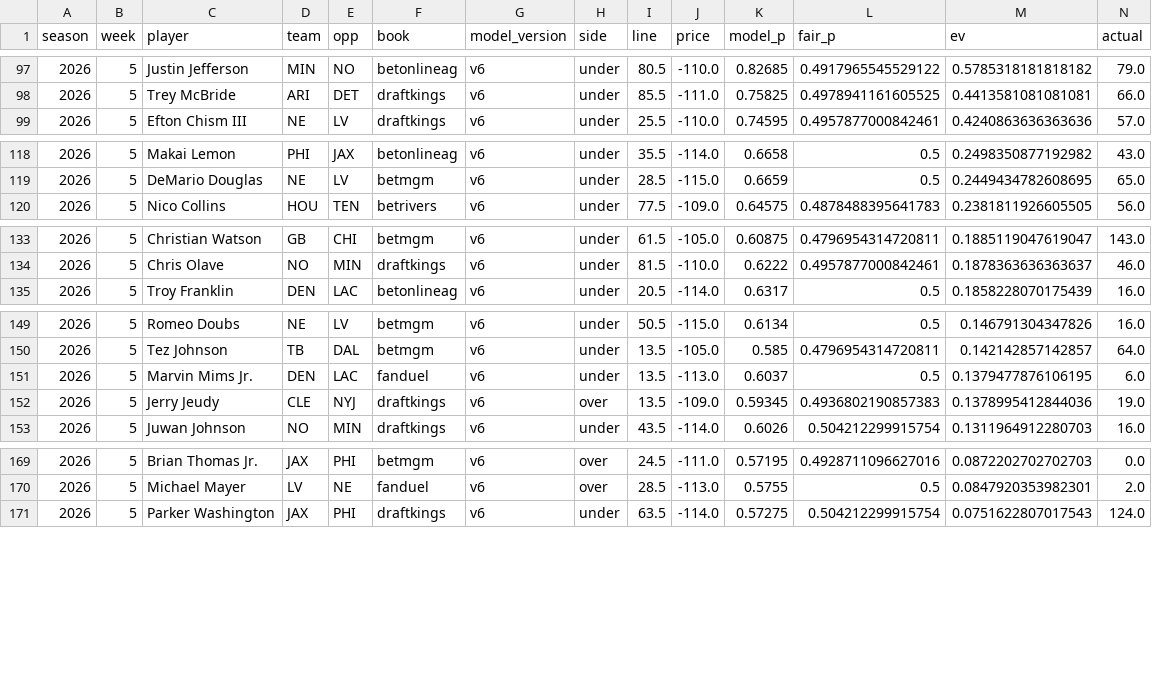
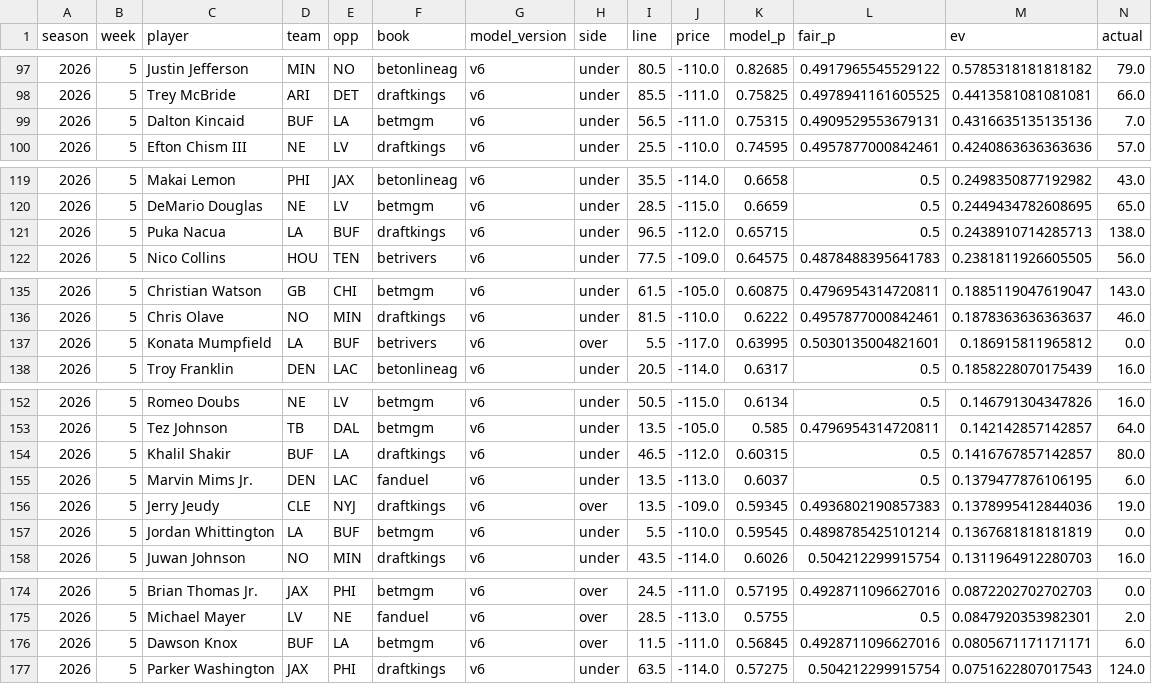
Before and after one commit to zgriesser-hue/NFL-player-projections-, a CSV file: data/scorecard_bets.csv, drawn as a sheet; only a part is shown, gaps mark what is left out; rows hold the shown columns only; the diff names each change by its address in the sheet, - before the commit and + after, or states it on an @@ line.

```diff
--- a/data/scorecard_bets.csv
+++ b/data/scorecard_bets.csv
+row 99: 2026 | 5 | Dalton Kincaid | BUF | LA | betmgm | v6 | under | 56.5 | -111.0 | 0.75315 | 0.4909529553679131 | 0.4316635135135136 | 7.0
+row 121: 2026 | 5 | Puka Nacua | LA | BUF | draftkings | v6 | under | 96.5 | -112.0 | 0.65715 | 0.5 | 0.2438910714285713 | 138.0
+row 137: 2026 | 5 | Konata Mumpfield | LA | BUF | betrivers | v6 | over | 5.5 | -117.0 | 0.63995 | 0.5030135004821601 | 0.186915811965812 | 0.0
+row 154: 2026 | 5 | Khalil Shakir | BUF | LA | draftkings | v6 | under | 46.5 | -112.0 | 0.60315 | 0.5 | 0.1416767857142857 | 80.0
+row 157: 2026 | 5 | Jordan Whittington | LA | BUF | betmgm | v6 | under | 5.5 | -110.0 | 0.59545 | 0.4898785425101214 | 0.1367681818181819 | 0.0
+row 176: 2026 | 5 | Dawson Knox | BUF | LA | betmgm | v6 | over | 11.5 | -111.0 | 0.56845 | 0.4928711096627016 | 0.0805671171171171 | 6.0
```
Also changed, not shown: data/scorecard_clv.csv, data/scorecard_clv_receptions.csv, 10 other files.
